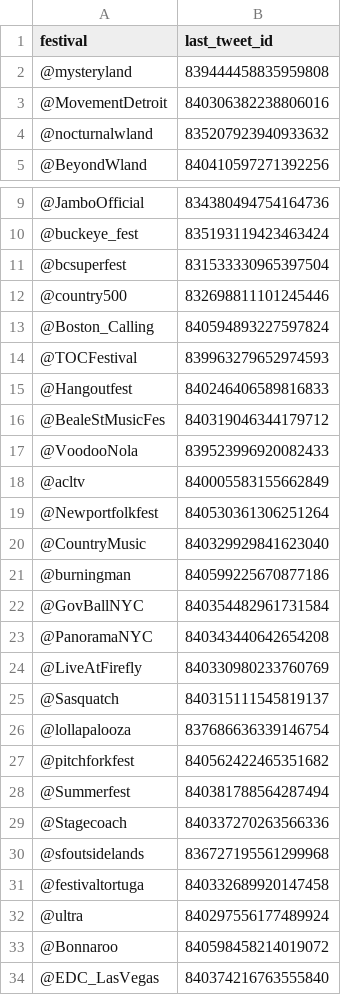
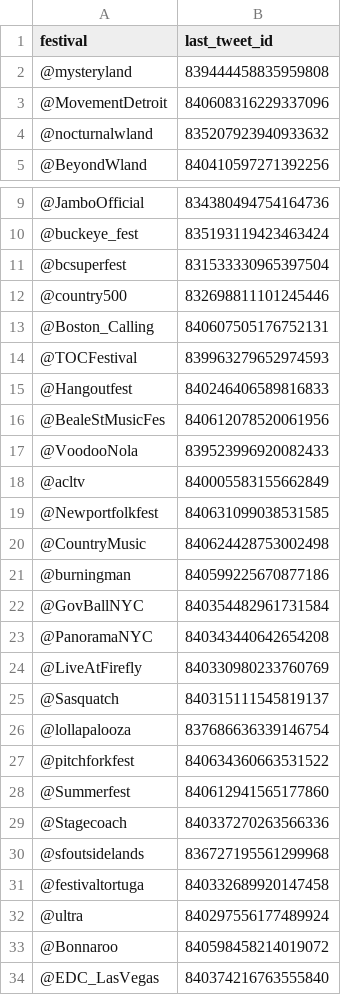
Before and after one commit to nachocarracedo/gigtat_twitter_alert, a CSV file: csv/last_tweet.csv, drawn as a sheet; only a part is shown, gaps mark what is left out.

```diff
--- a/csv/last_tweet.csv
+++ b/csv/last_tweet.csv
@@ -2,3 +2,3 @@ festival,last_tweet_id
 @mysteryland,839444458835959808
-@MovementDetroit,840306382238806016
+@MovementDetroit,840608316229337096
 @nocturnalwland,835207923940933632
@@ -12,10 +12,10 @@ festival,last_tweet_id
 @country500,832698811101245446
-@Boston_Calling,840594893227597824
+@Boston_Calling,840607505176752131
 @TOCFestival,839963279652974593
 @Hangoutfest,840246406589816833
-@BealeStMusicFes,840319046344179712
+@BealeStMusicFes,840612078520061956
 @VoodooNola,839523996920082433
 @acltv,840005583155662849
-@Newportfolkfest,840530361306251264
-@CountryMusic,840329929841623040
+@Newportfolkfest,840631099038531585
+@CountryMusic,840624428753002498
 @burningman,840599225670877186
@@ -26,4 +26,4 @@ festival,last_tweet_id
 @lollapalooza,837686636339146754
-@pitchforkfest,840562422465351682
-@Summerfest,840381788564287494
+@pitchforkfest,840634360663531522
+@Summerfest,840612941565177860
 @Stagecoach,840337270263566336
```
Also changed, not shown: 4 other files.
